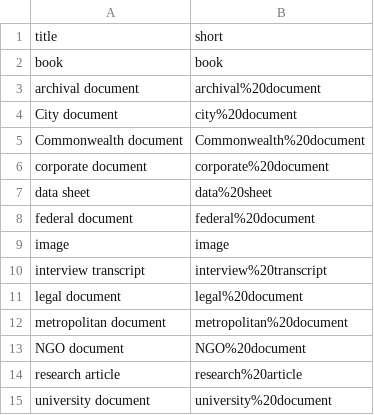
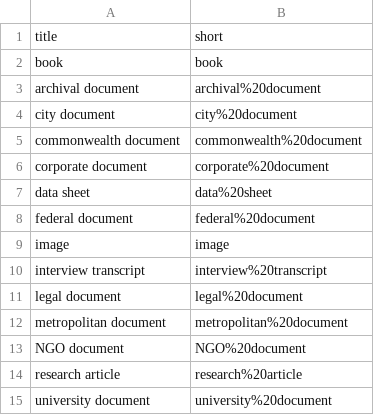
Before and after one commit to upenndigitalscholarship/petrodelphia, a CSV file: _data/genre-types.csv, drawn as a sheet.

Commit message:
new name and spreadsheet

```diff
--- a/_data/genre-types.csv
+++ b/_data/genre-types.csv
@@ -3,4 +3,4 @@ book,book
 archival document,archival%20document
-City document,city%20document
-Commonwealth document,Commonwealth%20document
+city document,city%20document
+commonwealth document,commonwealth%20document
 corporate document,corporate%20document
```
Also changed, not shown: 7 other files.
